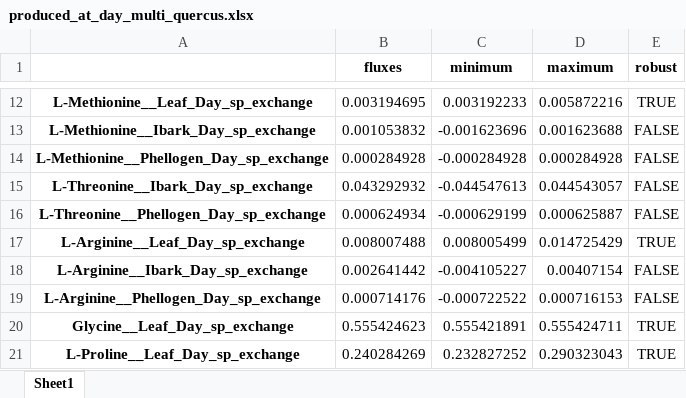
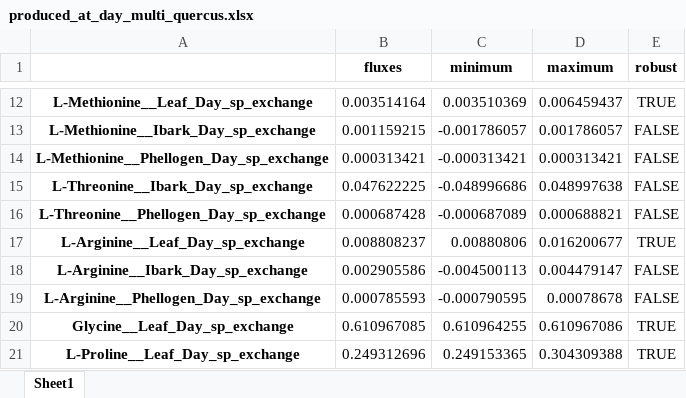
Before and after one commit to LucianaMartins26/DielModels, an Excel workbook: validation/quercus/simulation_sp/produced_at_day_multi_quercus.xlsx, sheet Sheet1, drawn as a sheet; only a part is shown, gaps mark what is left out; values as stored, in another font and other column widths than the file's, no borders; the diff covers the shown part only; the diff names each change by its address in the sheet, - before the commit and + after, or states it on an @@ line.

```diff
--- a/validation/quercus/simulation_sp/produced_at_day_multi_quercus.xlsx (sheet Sheet1)
+++ b/validation/quercus/simulation_sp/produced_at_day_multi_quercus.xlsx (sheet Sheet1)
-B12 (fluxes): 0.003194695
+B12 (fluxes): 0.003514164
-C12 (minimum): 0.003192233
+C12 (minimum): 0.003510369
-D12 (maximum): 0.005872216
+D12 (maximum): 0.006459437
-B13 (fluxes): 0.001053832
+B13 (fluxes): 0.001159215
-C13 (minimum): -0.001623696
+C13 (minimum): -0.001786057
-D13 (maximum): 0.001623688
+D13 (maximum): 0.001786057
-B14 (fluxes): 0.000284928
+B14 (fluxes): 0.000313421
-C14 (minimum): -0.000284928
+C14 (minimum): -0.000313421
-D14 (maximum): 0.000284928
+D14 (maximum): 0.000313421
-B15 (fluxes): 0.043292932
+B15 (fluxes): 0.047622225
-C15 (minimum): -0.044547613
+C15 (minimum): -0.048996686
-D15 (maximum): 0.044543057
+D15 (maximum): 0.048997638
-B16 (fluxes): 0.000624934
+B16 (fluxes): 0.000687428
-C16 (minimum): -0.000629199
+C16 (minimum): -0.000687089
-D16 (maximum): 0.000625887
+D16 (maximum): 0.000688821
-B17 (fluxes): 0.008007488
+B17 (fluxes): 0.008808237
-C17 (minimum): 0.008005499
+C17 (minimum): 0.00880806
-D17 (maximum): 0.014725429
+D17 (maximum): 0.016200677
-B18 (fluxes): 0.002641442
+B18 (fluxes): 0.002905586
-C18 (minimum): -0.004105227
+C18 (minimum): -0.004500113
-D18 (maximum): 0.00407154
+D18 (maximum): 0.004479147
-B19 (fluxes): 0.000714176
+B19 (fluxes): 0.000785593
-C19 (minimum): -0.000722522
+C19 (minimum): -0.000790595
-D19 (maximum): 0.000716153
+D19 (maximum): 0.00078678
-B20 (fluxes): 0.555424623
+B20 (fluxes): 0.610967085
-C20 (minimum): 0.555421891
+C20 (minimum): 0.610964255
-D20 (maximum): 0.555424711
+D20 (maximum): 0.610967086
-B21 (fluxes): 0.240284269
+B21 (fluxes): 0.249312696
-C21 (minimum): 0.232827252
+C21 (minimum): 0.249153365
-D21 (maximum): 0.290323043
+D21 (maximum): 0.304309388
```
Also changed, not shown: 60 edited cells elsewhere in this sheet, validation/quercus/simulation_sp/produced_at_night_multi_quercus.xlsx, 2 other files.
